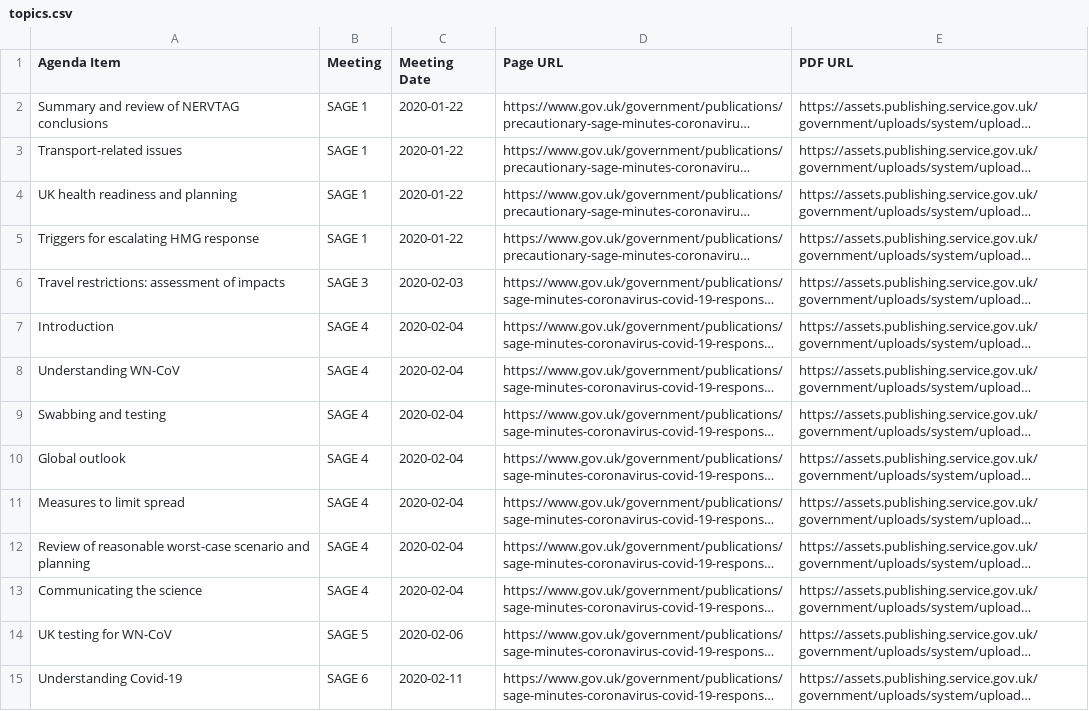
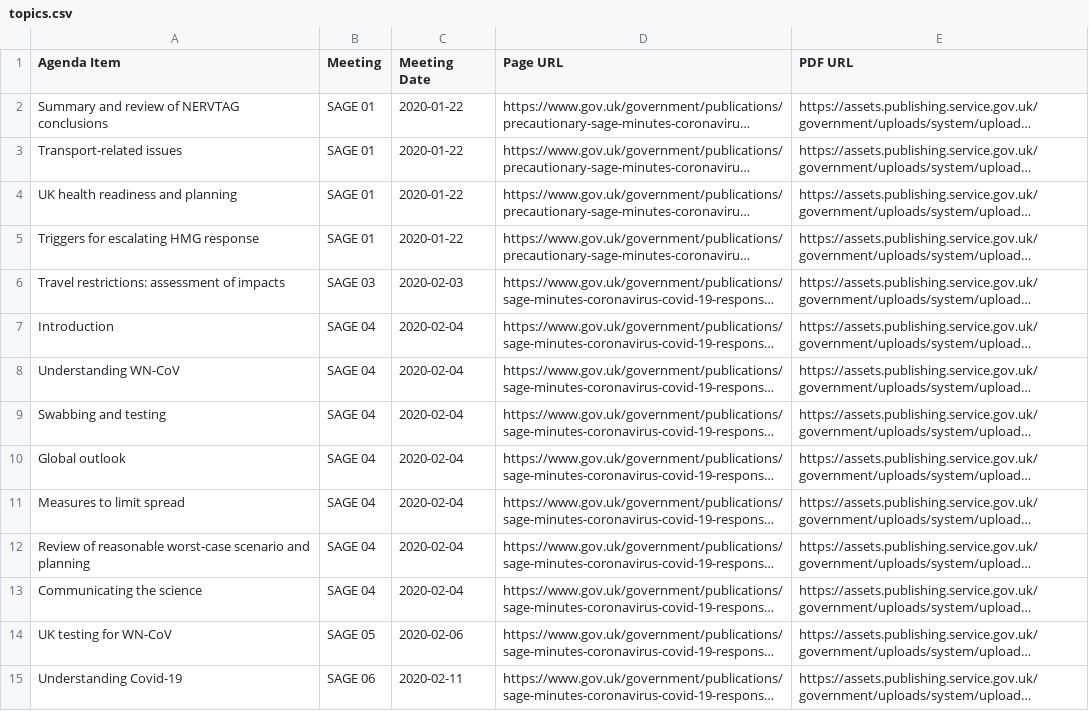
Before and after one commit to jamesscottbrown/covidreports, a CSV file: indexes/topics.csv, drawn as a sheet; only a part is shown; long unchanged cells end in …; the diff covers the shown part only; the diff names each change by its address in the sheet, - before the commit and + after, or states it on an @@ line.

```diff
--- a/indexes/topics.csv
+++ b/indexes/topics.csv
-B2:B5 (Meeting): SAGE 1
+B2:B5 (Meeting): SAGE 01
-B6 (Meeting): SAGE 3
+B6 (Meeting): SAGE 03
-B7:B13 (Meeting): SAGE 4
+B7:B13 (Meeting): SAGE 04
-B14 (Meeting): SAGE 5
+B14 (Meeting): SAGE 05
-B15 (Meeting): SAGE 6
+B15 (Meeting): SAGE 06
```
Also changed, not shown: 18 edited cells elsewhere in this file, indexes/files.csv, 1 other file.
